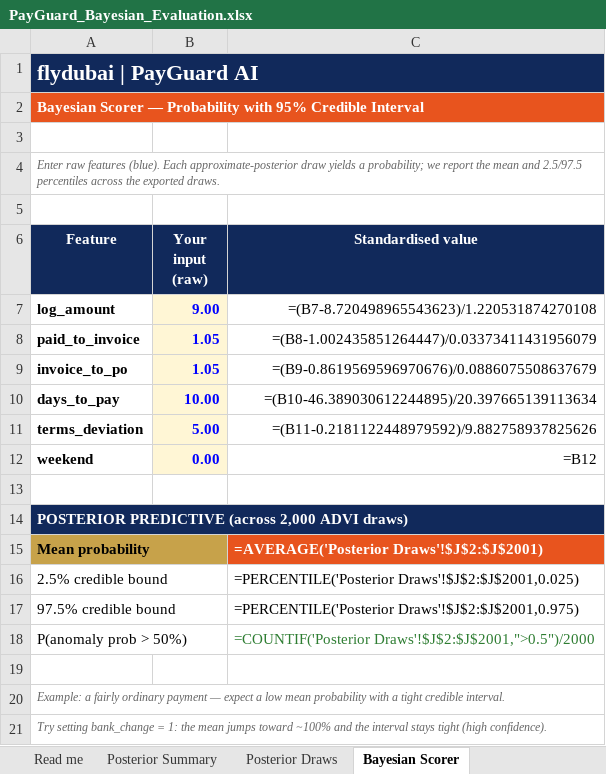
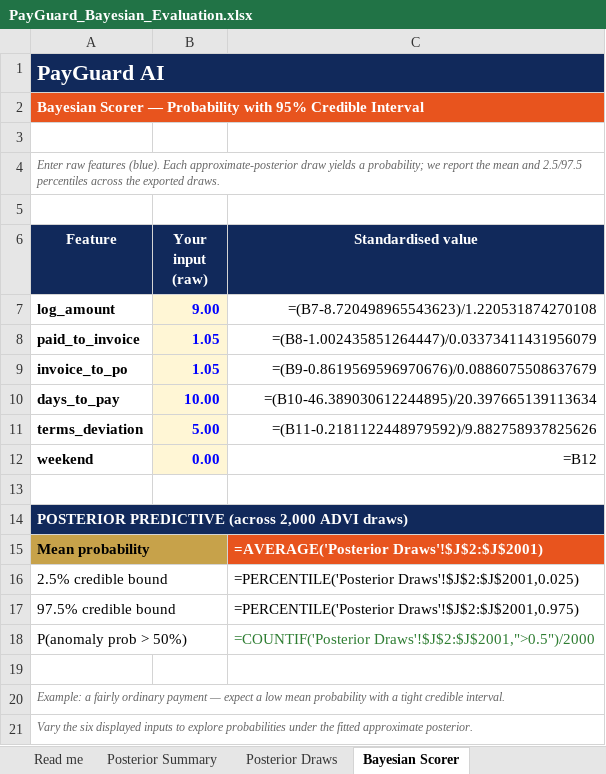
Before and after one commit to rockbjson/PayGuard-AI, an Excel workbook: excel/PayGuard_Bayesian_Evaluation.xlsx, sheet Bayesian Scorer, drawn as a sheet; values as stored, in another font and other column widths than the file's, no borders; formulas without a stored value are shown as written; the diff names each change by its address in the sheet, - before the commit and + after, or states it on an @@ line.

```diff
--- a/excel/PayGuard_Bayesian_Evaluation.xlsx (sheet Bayesian Scorer)
+++ b/excel/PayGuard_Bayesian_Evaluation.xlsx (sheet Bayesian Scorer)
-A1 (Feature): flydubai | PayGuard AI
+A1 (Feature): PayGuard AI
-A21 (Feature): Try setting bank_change = 1: the mean jumps toward ~100% and the interval stays tight (high confidence).
+A21 (Feature): Vary the six displayed inputs to explore probabilities under the fitted approximate posterior.
```
Also changed, not shown: sheet Read me, sheet Posterior Summary, excel/PayGuard_Regression_Evaluation.xlsx, 39 other files.
